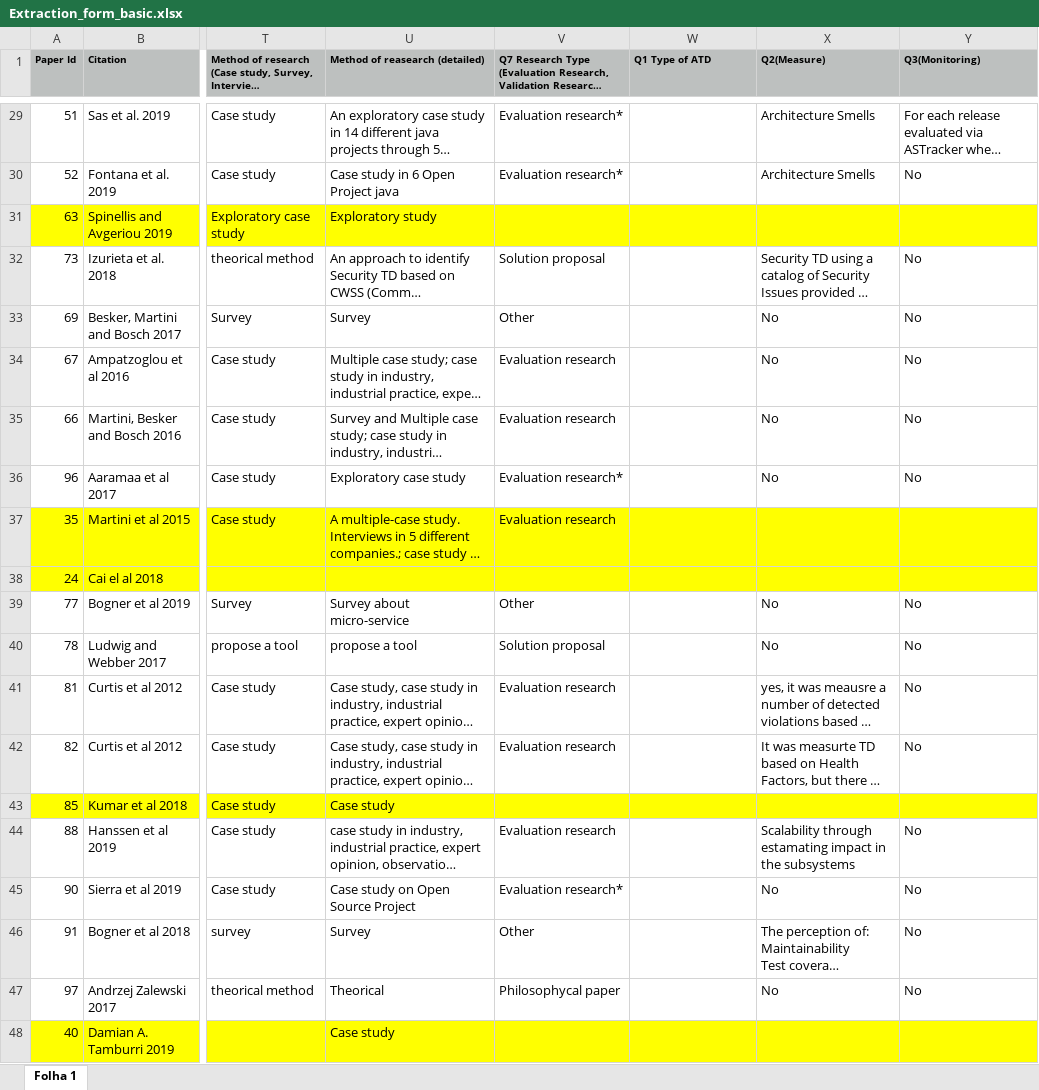
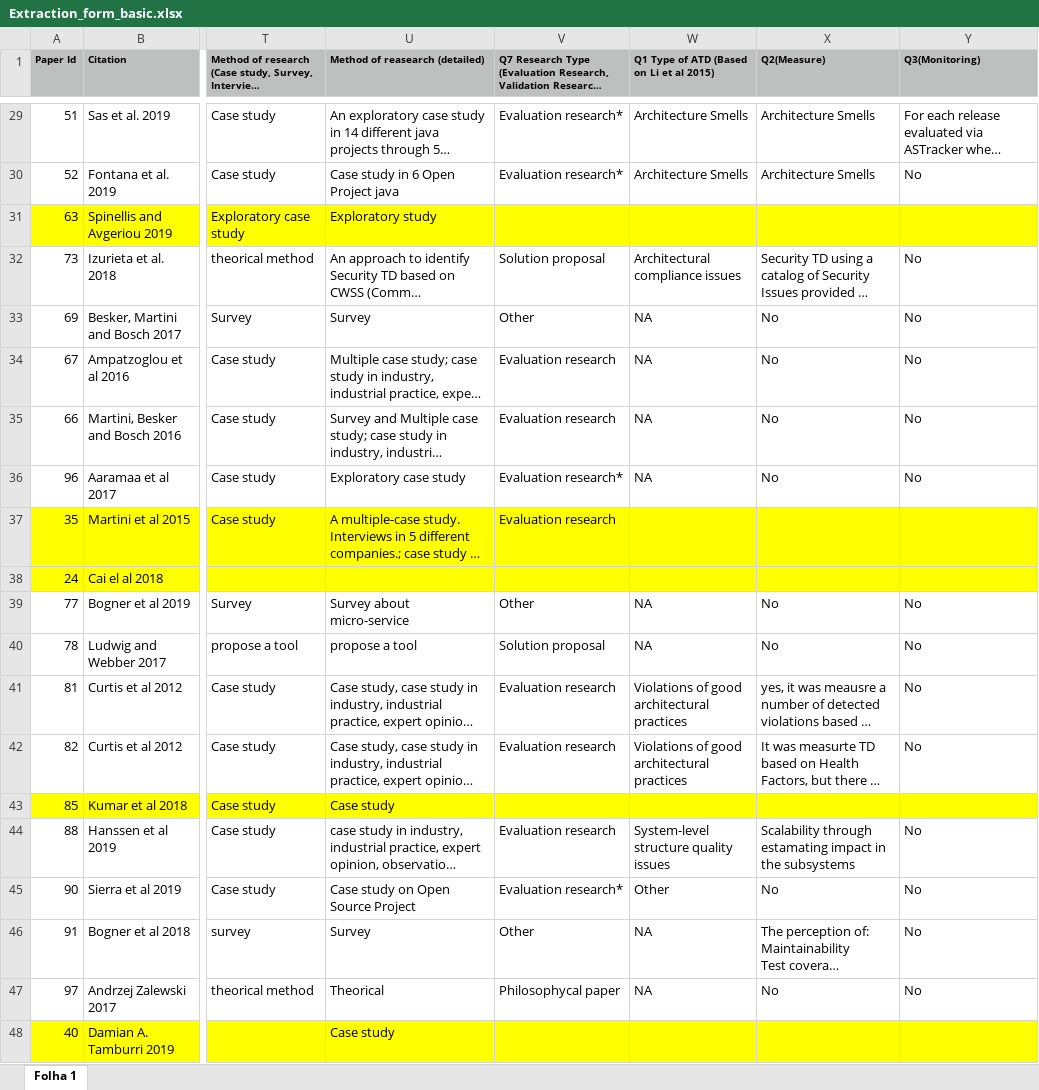
Before and after one commit to Technical-Debt-Large-Scale/sms, an Excel workbook: dataset/Extraction_form_basic.xlsx, sheet Folha 1, drawn as a sheet; only a part is shown, gaps mark what is left out; long unchanged cells end in …; values as stored, in another font and other column widths than the file's, no borders; the diff covers the shown part only; the diff names each change by its address in the sheet, - before the commit and + after, or states it on an @@ line.

Commit message:
Updating Q1 Type of ATD (Based on Li et al 2015)

```diff
--- a/dataset/Extraction_form_basic.xlsx (sheet Folha 1)
+++ b/dataset/Extraction_form_basic.xlsx (sheet Folha 1)
-W1: Q1 Type of ATD
+W1: Q1 Type of ATD (Based on Li et al 2015)
-W29:W30: (empty)
+W29:W30: Architecture Smells
-W32: (empty)
+W32: Architectural compliance issues
-W33:W36: (empty)
+W33:W36: NA
-W39:W40: (empty)
+W39:W40: NA
-W41:W42: (empty)
+W41:W42: Violations of good architectural practices
-W44: (empty)
+W44: System-level structure quality issues
-W45: (empty)
+W45: Other
-W46:W47: (empty)
+W46:W47: NA
```
Also changed, not shown: 25 edited cells elsewhere in this sheet, 2 other files.
